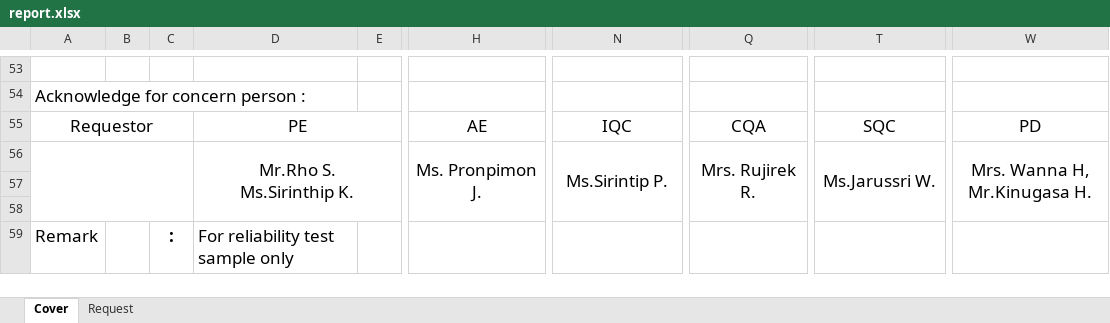
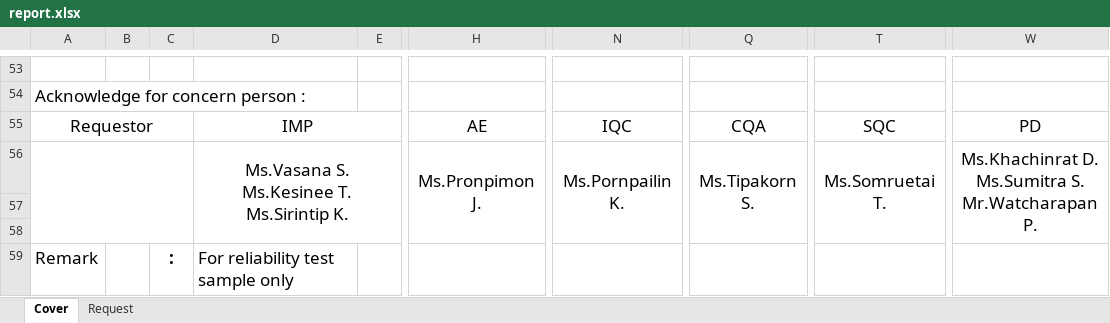
Before and after one commit to kittnan/frontend_reliability_test, an Excel workbook: src/assets/excel/report.xlsx, sheet Cover, drawn as a sheet; only a part is shown, gaps mark what is left out; values as stored, in another font and other column widths than the file's, no borders; charts and pictures not drawn; ↵ is a line break in a cell; the diff names each change by its address in the sheet, - before the commit and + after, or states it on an @@ line.

```diff
--- a/src/assets/excel/report.xlsx (sheet Cover)
+++ b/src/assets/excel/report.xlsx (sheet Cover)
-D55: PE
+D55: IMP
-D56: Mr.Rho S. ↵ Ms.Sirinthip K.
+D56: Ms.Vasana S. ↵ Ms.Kesinee T. ↵ Ms.Sirintip K.
-H56: Ms. Pronpimon J.
+H56: Ms.Pronpimon J.
-N56: Ms.Sirintip P.
+N56: Ms.Pornpailin K.
-Q56: Mrs. Rujirek R.
+Q56: Ms.Tipakorn S.
-T56: Ms.Jarussri W.
+T56: Ms.Somruetai T.
-W56: Mrs. Wanna H, ↵ Mr.Kinugasa H.
+W56: Ms.Khachinrat D. ↵ Ms.Sumitra S. ↵ Mr.Watcharapan P.
```
Also changed, not shown: 8 other files.
